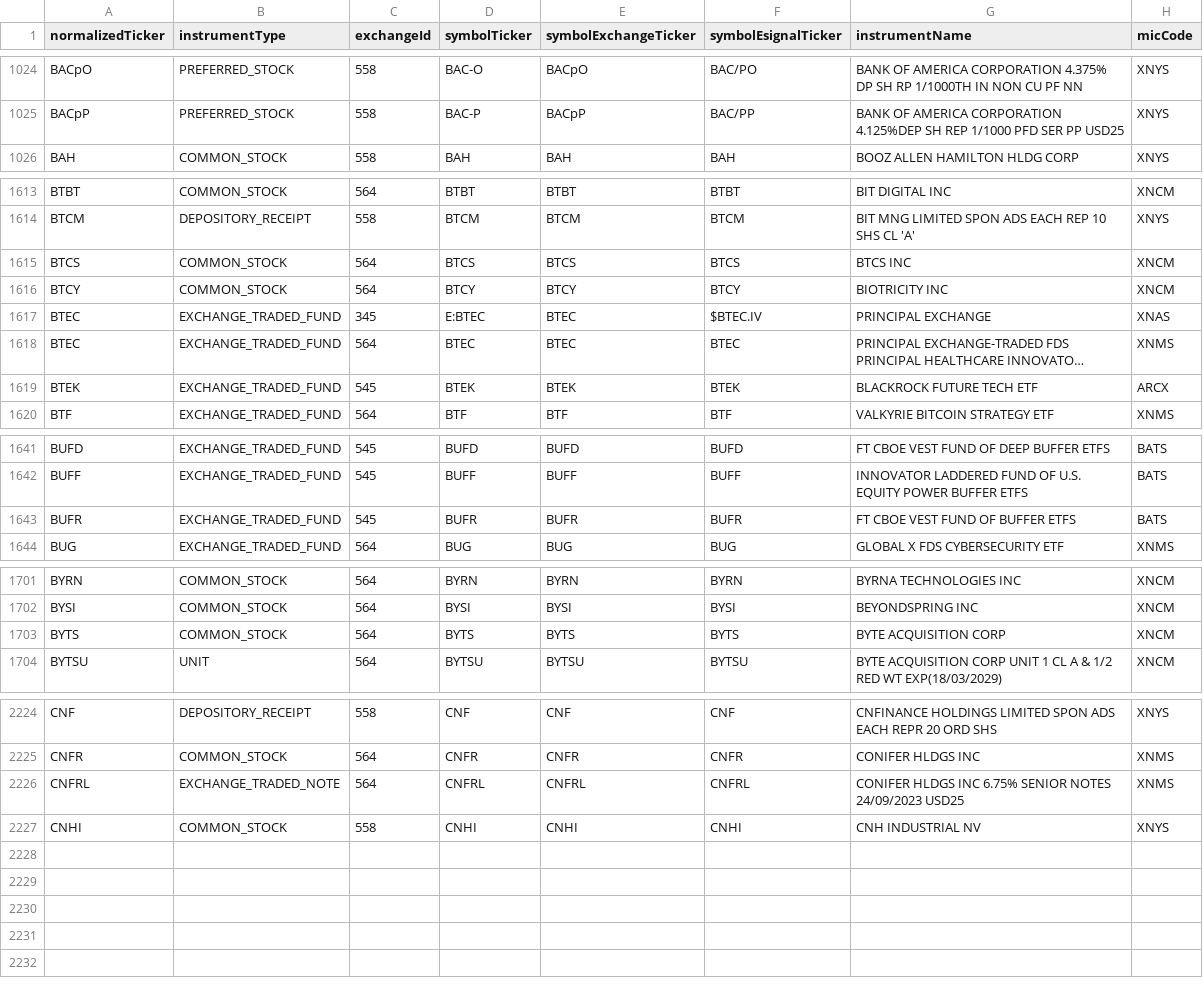
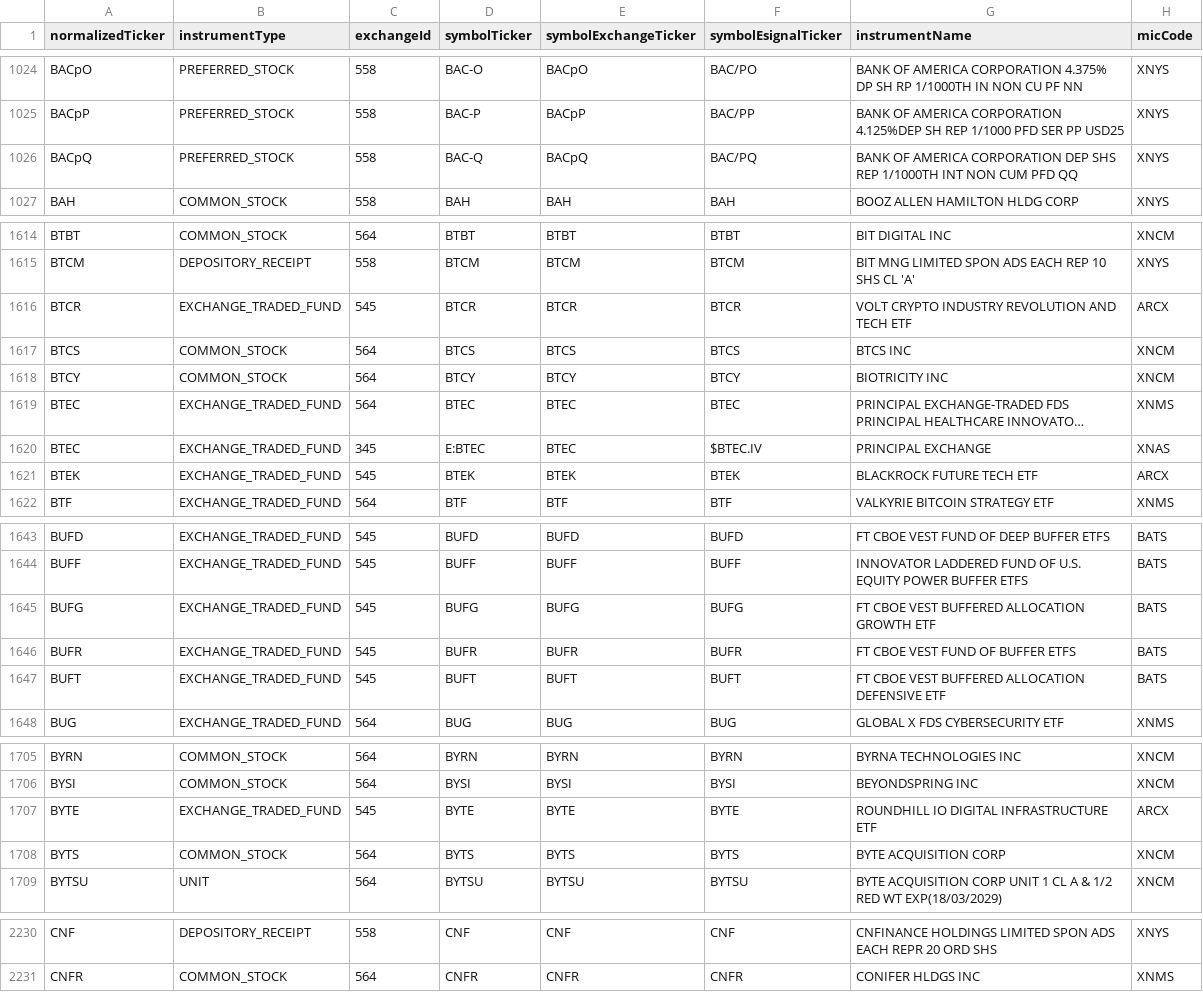
Before and after one commit to haoenhui/nyse-listed-etps, a CSV file: etps-00000.csv, drawn as a sheet; only a part is shown, gaps mark what is left out; long unchanged cells end in …; removed rows and columns are numbered as before the commit, all else as after; the diff covers the shown part only; the diff names each change by its address in the sheet, - before the commit and + after, or states it on an @@ line.

```diff
--- a/etps-00000.csv
+++ b/etps-00000.csv
+row 1026: BACpQ | PREFERRED_STOCK | 558 | BAC-Q | BACpQ | BAC/PQ | BANK OF AMERICA CORPORATION DEP SHS REP 1/1000TH INT NON CUM PFD QQ | XNYS
+row 1616: BTCR | EXCHANGE_TRADED_FUND | 545 | BTCR | BTCR | BTCR | VOLT CRYPTO INDUSTRY REVOLUTION AND TECH ETF | ARCX
@@ row 1618 moved to row 1619: BTEC @@
+row 1645: BUFG | EXCHANGE_TRADED_FUND | 545 | BUFG | BUFG | BUFG | FT CBOE VEST BUFFERED ALLOCATION GROWTH ETF | BATS
+row 1647: BUFT | EXCHANGE_TRADED_FUND | 545 | BUFT | BUFT | BUFT | FT CBOE VEST BUFFERED ALLOCATION DEFENSIVE ETF | BATS
+row 1707: BYTE | EXCHANGE_TRADED_FUND | 545 | BYTE | BYTE | BYTE | ROUNDHILL IO DIGITAL INFRASTRUCTURE ETF | ARCX
-row 2226: CNFRL | EXCHANGE_TRADED_NOTE | 564 | CNFRL | CNFRL | CNFRL | CONIFER HLDGS INC 6.75% SENIOR NOTES 24/09/2023 USD25 | XNMS
-row 2227: CNHI | COMMON_STOCK | 558 | CNHI | CNHI | CNHI | CNH INDUSTRIAL NV | XNYS
```
Also changed, not shown: 1 added row and 2 moved rows elsewhere in this file, etps-02000.csv, etps-04000.csv, 3 other files.
